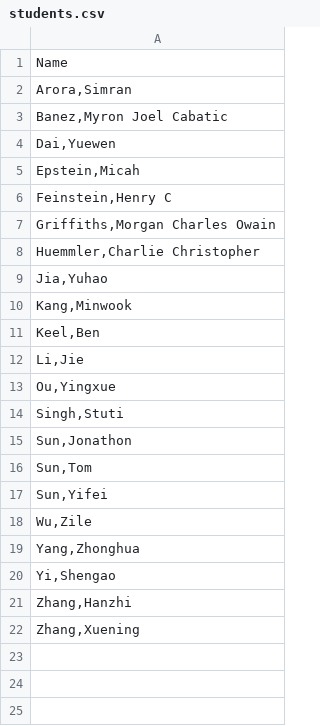
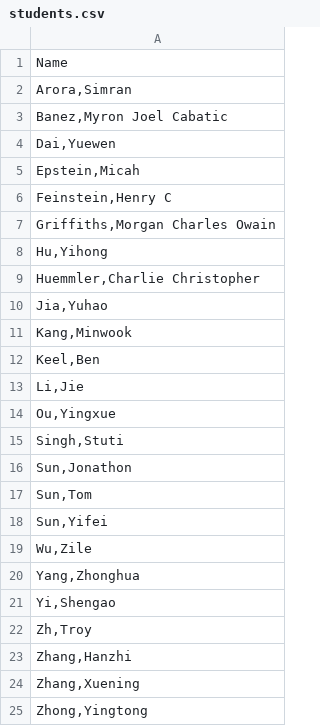
Before and after one commit to musa-611-fall-2022/class-dossier, a CSV file: opt/students.csv, drawn as a sheet; the diff names each change by its address in the sheet, - before the commit and + after, or states it on an @@ line.

Commit message:
Add students from week 1 session

```diff
--- a/opt/students.csv
+++ b/opt/students.csv
+row 8: Hu,Yihong
+row 22: Zh,Troy
+row 25: Zhong,Yingtong
```
Also changed, not shown: 7 other files.
